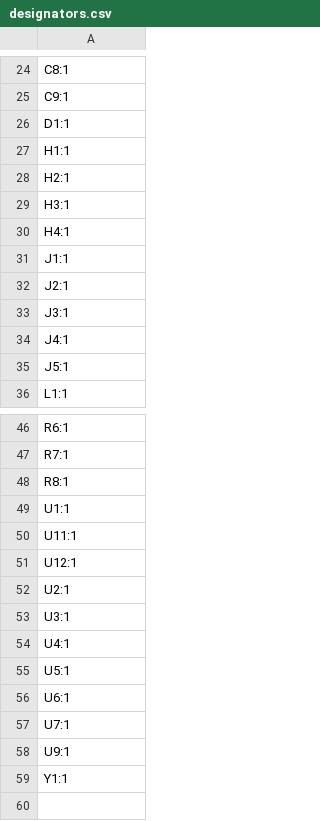
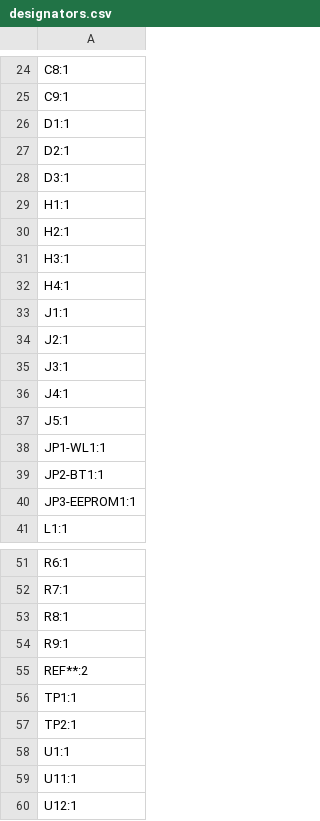
Before and after one commit to brendena/apple_pi_tv, a CSV file: board/production/designators.csv, drawn as a sheet; only a part is shown, gaps mark what is left out; the shorter side is filled out with more unchanged rows.

```diff
--- a/board/production/designators.csv
+++ b/board/production/designators.csv
@@ -26,2 +26,4 @@ C9:1
 D1:1
+D2:1
+D3:1
 H1:1
@@ -35,2 +37,5 @@ J4:1
 J5:1
+JP1-WL1:1
+JP2-BT1:1
+JP3-EEPROM1:1
 L1:1
@@ -48,2 +53,6 @@ R7:1
 R8:1
+R9:1
+REF**:2
+TP1:1
+TP2:1
 U1:1
```
Also changed, not shown: board/production/bom.csv, board/production/positions.csv, 41 other files.
